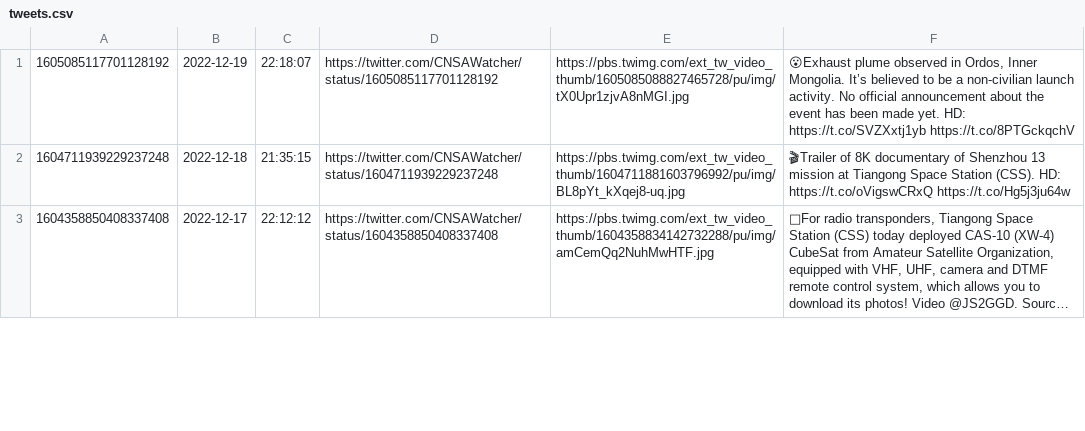
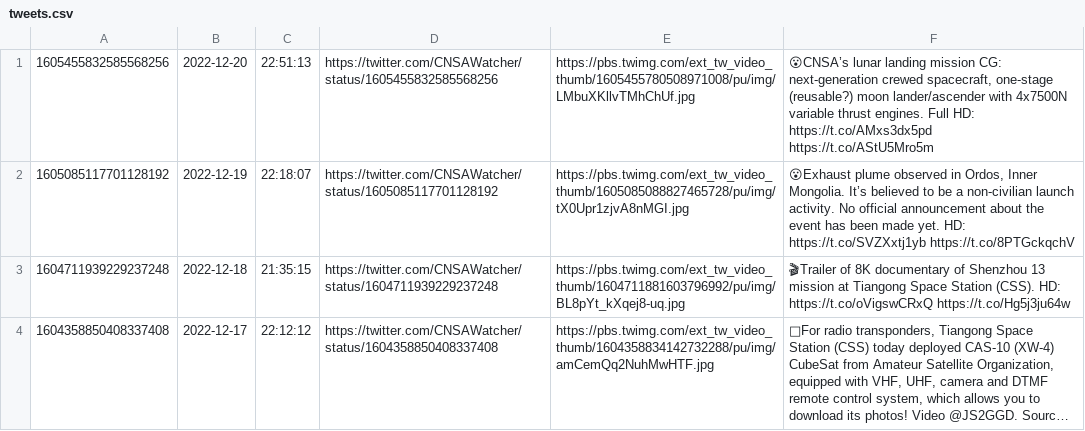
Before and after one commit to CNSAWatcher/cnsawatcher.github.io, a CSV file: scripts/twint/tweets.csv, drawn as a sheet; only a part is shown; long unchanged cells end in ….

```diff
--- a/scripts/twint/tweets.csv
+++ b/scripts/twint/tweets.csv
@@ -1 +1,2 @@
+1605455832585568256	2022-12-20	22:51:13	https://twitter.com/CNSAWatcher/status/1605455832585568256	https://pbs.twimg.com/ext_tw_video_thumb/1605455780508971008/pu/img/LMbuXKllvTMhChUf.jpg	😮CNSA’s lunar landing mission CG: next-generation crewed spacecraft, one-stage (reusable?) moon lander/ascender with 4x7500N variable thrust engines. Full HD:  https://t.co/AMxs3dx5pd  https://t.co/AStU5Mro5m
 1605085117701128192	2022-12-19	22:18:07	https://twitter.com/CNSAWatcher/status/1605085117701128192	https://pbs.twimg.com/ext_tw_video_thumb/1605085088827465728/pu/img/tX0Upr1zjvA8nMGI.jpg	😮Exhaust plume observed in Ordos, Inner Mongolia. It’s believed to be a non-civilian launch activity. No official announcement about the event has been made yet. HD:  https://t.co/SVZXxtj1yb  https://t.co/8PTGckqchV
```
Also changed, not shown: scripts/twint/tweetsTmp.csv, 2 other files.
